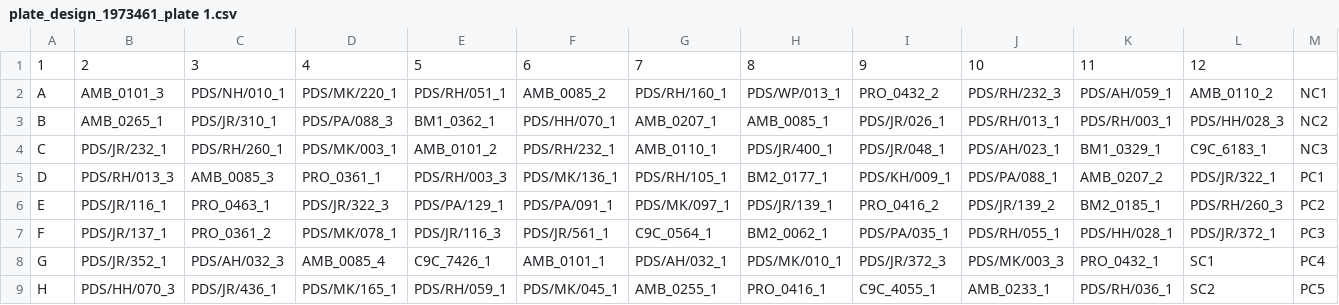
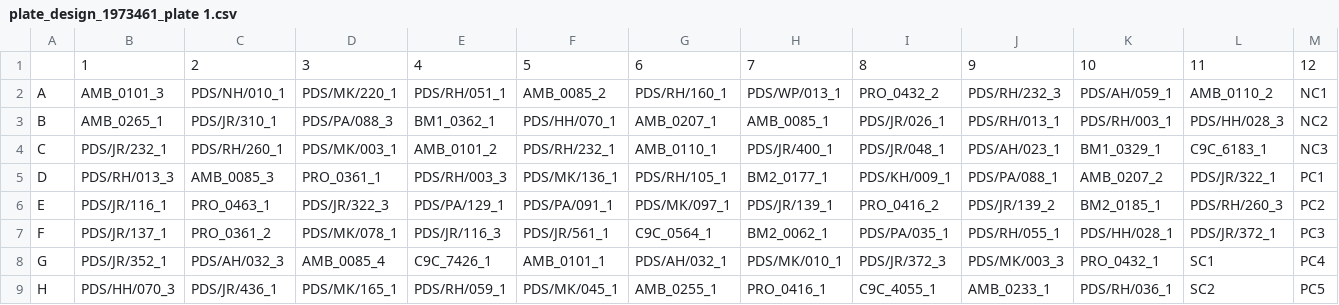
Before and after one commit to IMCM-OX/easyplater, a CSV file: output_full_manifests/full_manifest_AssignmentSeed_1973461/full_manifest_AssignmentSeed_1973461_plate 1/plate_design_1973461_plate 1.csv, drawn as a sheet; removed rows and columns are numbered as before the commit, all else as after; the diff names each change by its address in the sheet, - before the commit and + after, or states it on an @@ line.

Commit message:
Update plate_design_1973461_plate 1.csv
Adding comma to first row of plate design

```diff
--- a/output_full_manifests/full_manifest_AssignmentSeed_1973461/full_manifest_AssignmentSeed_1973461_plate 1/plate_design_1973461_plate 1.csv
+++ b/output_full_manifests/full_manifest_AssignmentSeed_1973461/full_manifest_AssignmentSeed_1973461_plate 1/plate_design_1973461_plate 1.csv
-row 1: 1 | 2 | 3 | 4 | 5 | 6 | 7 | 8 | 9 | 10 | 11 | 12
+row 1:  | 1 | 2 | 3 | 4 | 5 | 6 | 7 | 8 | 9 | 10 | 11 | 12
```
